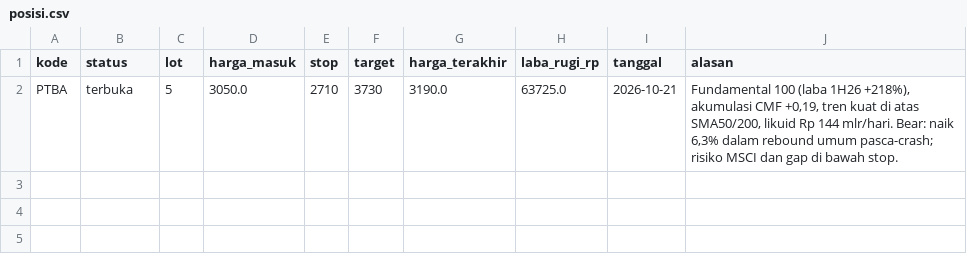
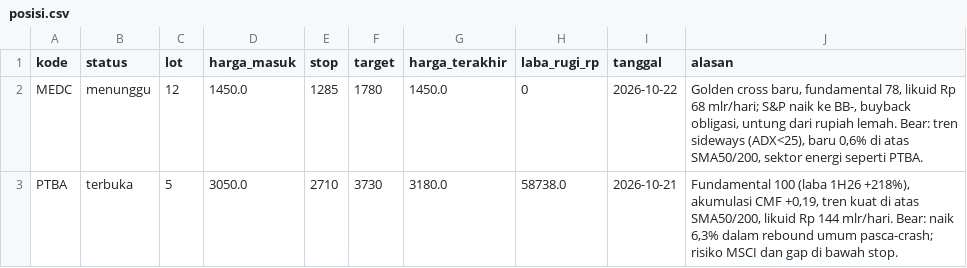
Before and after one commit to aamutakaliman-gif/TradingAgents, a CSV file: idx_bot/paper/dashboard/posisi.csv, drawn as a sheet.

```diff
--- a/idx_bot/paper/dashboard/posisi.csv
+++ b/idx_bot/paper/dashboard/posisi.csv
@@ -1,2 +1,3 @@
 kode,status,lot,harga_masuk,stop,target,harga_terakhir,laba_rugi_rp,tanggal,alasan
-PTBA,terbuka,5,3050.0,2710,3730,3190.0,63725.0,2026-10-21,"Fundamental 100 (laba 1H26 +218%), akumulasi CMF +0,19, tren kuat di atas SMA50/200, likuid Rp 144 mlr/hari. Bear: naik 6,3% dalam rebound umum pasca-crash; risiko MSCI dan gap di bawah stop."
+MEDC,menunggu,12,1450.0,1285,1780,1450.0,0,2026-10-22,"Golden cross baru, fundamental 78, likuid Rp 68 mlr/hari; S&P naik ke BB-, buyback obligasi, untung dari rupiah lemah. Bear: tren sideways (ADX<25), baru 0,6% di atas SMA50/200, sektor energi seperti PTBA."
+PTBA,terbuka,5,3050.0,2710,3730,3180.0,58738.0,2026-10-21,"Fundamental 100 (laba 1H26 +218%), akumulasi CMF +0,19, tren kuat di atas SMA50/200, likuid Rp 144 mlr/hari. Bear: naik 6,3% dalam rebound umum pasca-crash; risiko MSCI dan gap di bawah stop."
```
Also changed, not shown: idx_bot/paper/dashboard/harga-3bulan.csv, idx_bot/paper/dashboard/ihsg-6bulan.csv, 5 other files.
